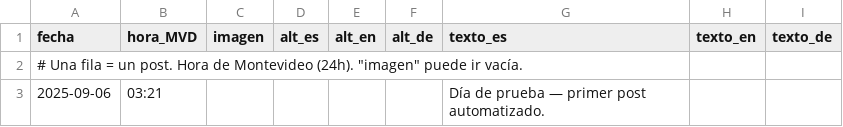
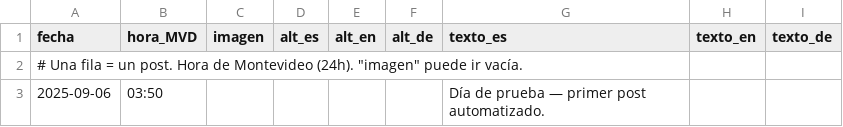
Before and after one commit to jmestrallet/otto-diario, a CSV file: calendar.csv, drawn as a sheet.

Commit message:
Update calendar.csv

```diff
--- a/calendar.csv
+++ b/calendar.csv
@@ -2,2 +2,2 @@ fecha,hora_MVD,imagen,alt_es,alt_en,alt_de,texto_es,texto_en,texto_de
 # Una fila = un post. Hora de Montevideo (24h). "imagen" puede ir vacía.
-2025-09-06,03:21,,,"","","Día de prueba — primer post automatizado.","",""
+2025-09-06,03:50,,,"","","Día de prueba — primer post automatizado.","",""
```
